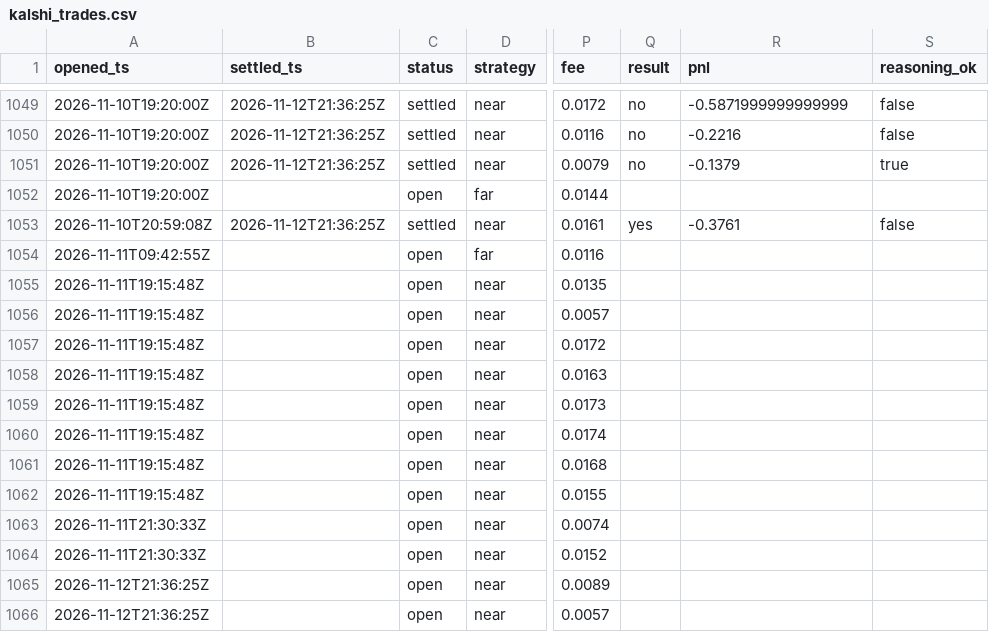
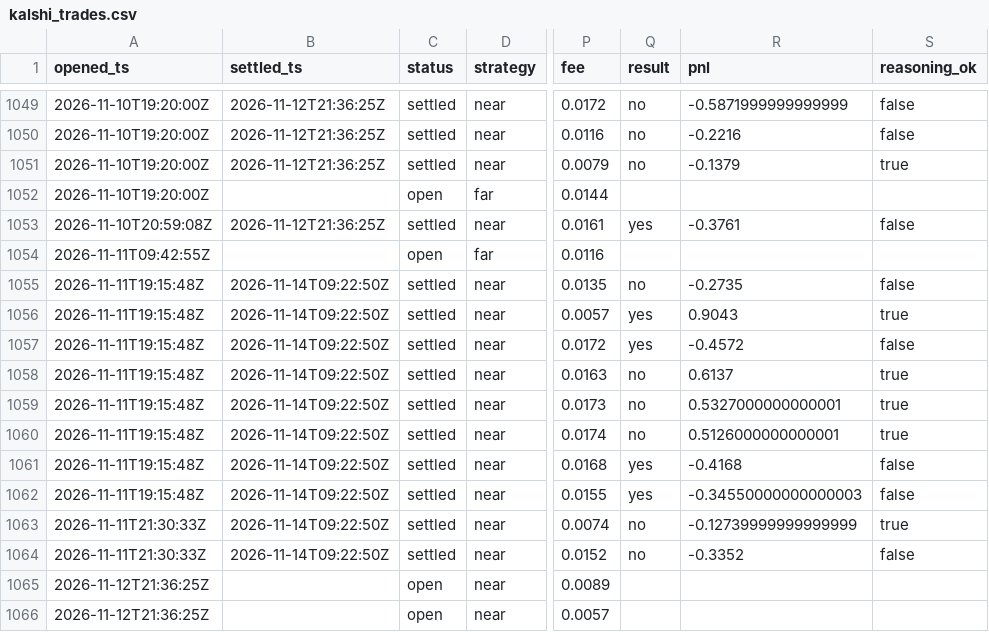
Before and after one commit to JakeA02/EduardoSaverin, a CSV file: data/paper/kalshi_trades.csv, drawn as a sheet; only a part is shown, gaps mark what is left out; the diff names each change by its address in the sheet, - before the commit and + after, or states it on an @@ line.

```diff
--- a/data/paper/kalshi_trades.csv
+++ b/data/paper/kalshi_trades.csv
-B1055:B1064 (settled_ts): (empty)
+B1055:B1064 (settled_ts): 2026-11-14T09:22:50Z
-C1055:C1064 (status): open
+C1055:C1064 (status): settled
-Q1055 (result): (empty)
+Q1055 (result): no
-R1055 (pnl): (empty)
+R1055 (pnl): -0.2735
-S1055 (reasoning_ok): (empty)
+S1055 (reasoning_ok): false
-Q1056:Q1057 (result): (empty)
+Q1056:Q1057 (result): yes
-R1056 (pnl): (empty)
+R1056 (pnl): 0.9043
-S1056 (reasoning_ok): (empty)
+S1056 (reasoning_ok): true
-R1057 (pnl): (empty)
+R1057 (pnl): -0.4572
-S1057 (reasoning_ok): (empty)
+S1057 (reasoning_ok): false
-Q1058:Q1060 (result): (empty)
+Q1058:Q1060 (result): no
-R1058 (pnl): (empty)
+R1058 (pnl): 0.6137
-S1058:S1060 (reasoning_ok): (empty)
+S1058:S1060 (reasoning_ok): true
-R1059 (pnl): (empty)
+R1059 (pnl): 0.5327000000000001
-R1060 (pnl): (empty)
+R1060 (pnl): 0.5126000000000001
-Q1061:Q1062 (result): (empty)
+Q1061:Q1062 (result): yes
-R1061 (pnl): (empty)
+R1061 (pnl): -0.4168
-S1061:S1062 (reasoning_ok): (empty)
+S1061:S1062 (reasoning_ok): false
-R1062 (pnl): (empty)
+R1062 (pnl): -0.34550000000000003
-Q1063:Q1064 (result): (empty)
+Q1063:Q1064 (result): no
-R1063 (pnl): (empty)
+R1063 (pnl): -0.12739999999999999
-S1063 (reasoning_ok): (empty)
+S1063 (reasoning_ok): true
-R1064 (pnl): (empty)
+R1064 (pnl): -0.3352
-S1064 (reasoning_ok): (empty)
+S1064 (reasoning_ok): false
```
Also changed, not shown: data/eia/actuals.csv, data/paper/trades.csv, 6 other files.
